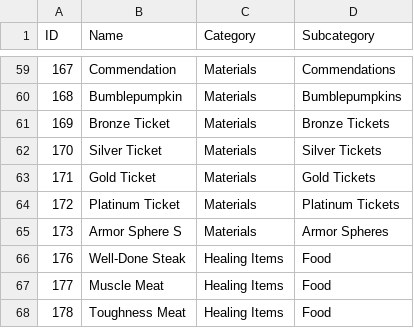
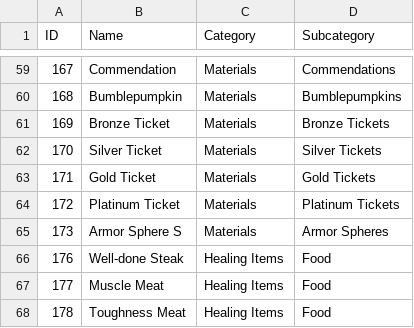
Before and after one commit to PurpleShad0w/MonsterHunterStats, a CSV file: dictionaries/MHS2_dictionary_items.csv, drawn as a sheet; only a part is shown, gaps mark what is left out.

```diff
--- a/dictionaries/MHS2_dictionary_items.csv
+++ b/dictionaries/MHS2_dictionary_items.csv
@@ -65,3 +65,3 @@
 173,Armor Sphere S,Materials,Armor Spheres
-176,Well-Done Steak,Healing Items,Food
+176,Well-done Steak,Healing Items,Food
 177,Muscle Meat,Healing Items,Food
```
Also changed, not shown: dictionaries/MHWI_dictionary_items.csv, dictionaries/MH_series_compendium.csv, 1 other file.
